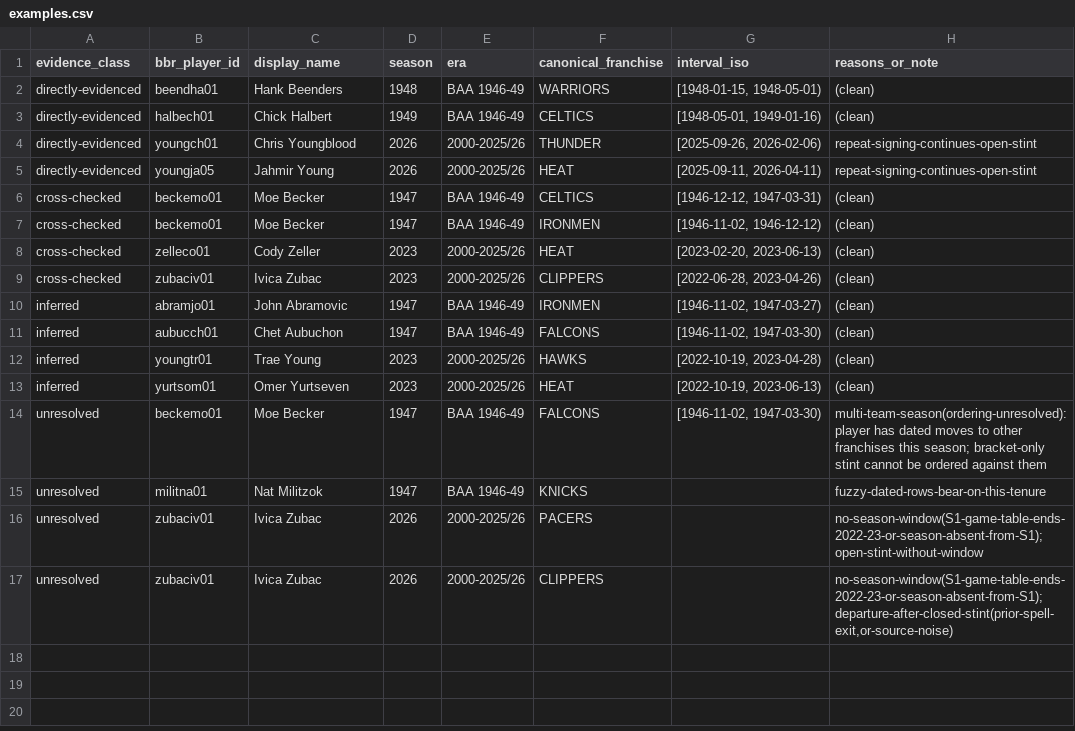
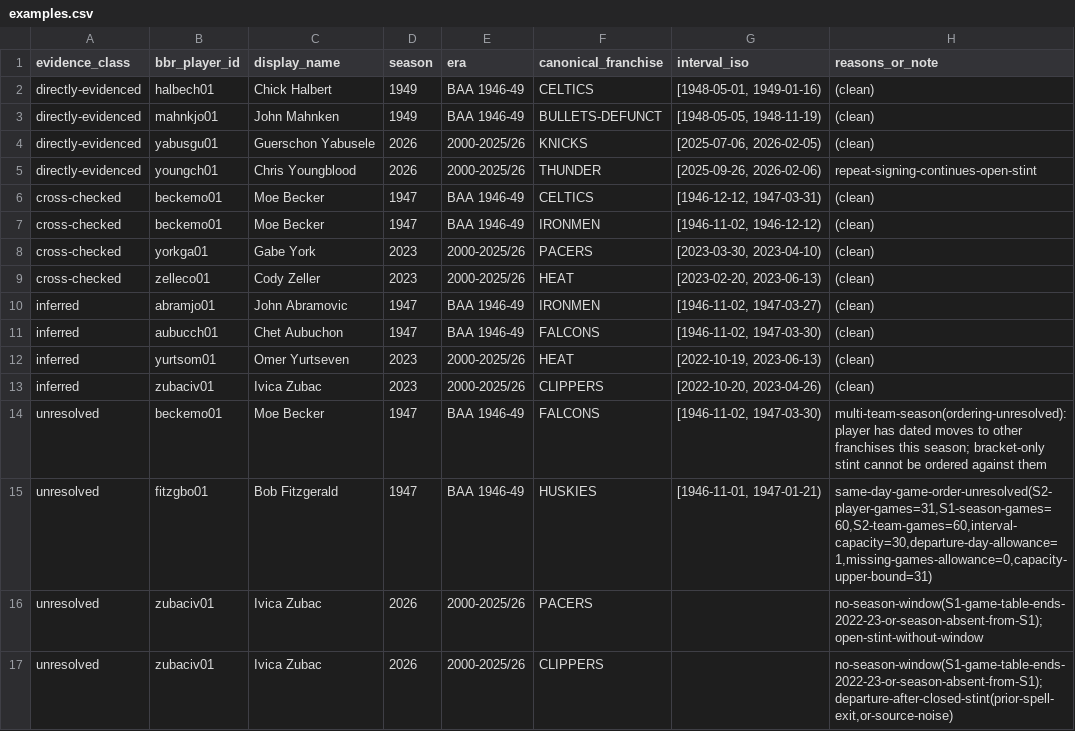
Before and after one commit to nicolas-found42/7-degrees, a CSV file: docs/reports/t4/examples.csv, drawn as a sheet.

Commit message:
fix(data): rebuild tenure evidence and certified graph reports

```diff
--- a/docs/reports/t4/examples.csv
+++ b/docs/reports/t4/examples.csv
@@ -1,16 +1,16 @@
 evidence_class,bbr_player_id,display_name,season,era,canonical_franchise,interval_iso,reasons_or_note
-directly-evidenced,beendha01,Hank Beenders,1948,BAA 1946-49,WARRIORS,"[1948-01-15, 1948-05-01)",(clean)
 directly-evidenced,halbech01,Chick Halbert,1949,BAA 1946-49,CELTICS,"[1948-05-01, 1949-01-16)",(clean)
+directly-evidenced,mahnkjo01,John Mahnken,1949,BAA 1946-49,BULLETS-DEFUNCT,"[1948-05-05, 1948-11-19)",(clean)
+directly-evidenced,yabusgu01,Guerschon Yabusele,2026,2000-2025/26,KNICKS,"[2025-07-06, 2026-02-05)",(clean)
 directly-evidenced,youngch01,Chris Youngblood,2026,2000-2025/26,THUNDER,"[2025-09-26, 2026-02-06)",repeat-signing-continues-open-stint
-directly-evidenced,youngja05,Jahmir Young,2026,2000-2025/26,HEAT,"[2025-09-11, 2026-04-11)",repeat-signing-continues-open-stint
 cross-checked,beckemo01,Moe Becker,1947,BAA 1946-49,CELTICS,"[1946-12-12, 1947-03-31)",(clean)
 cross-checked,beckemo01,Moe Becker,1947,BAA 1946-49,IRONMEN,"[1946-11-02, 1946-12-12)",(clean)
+cross-checked,yorkga01,Gabe York,2023,2000-2025/26,PACERS,"[2023-03-30, 2023-04-10)",(clean)
 cross-checked,zelleco01,Cody Zeller,2023,2000-2025/26,HEAT,"[2023-02-20, 2023-06-13)",(clean)
-cross-checked,zubaciv01,Ivica Zubac,2023,2000-2025/26,CLIPPERS,"[2022-06-28, 2023-04-26)",(clean)
 inferred,abramjo01,John Abramovic,1947,BAA 1946-49,IRONMEN,"[1946-11-02, 1947-03-27)",(clean)
 inferred,aubucch01,Chet Aubuchon,1947,BAA 1946-49,FALCONS,"[1946-11-02, 1947-03-30)",(clean)
-inferred,youngtr01,Trae Young,2023,2000-2025/26,HAWKS,"[2022-10-19, 2023-04-28)",(clean)
 inferred,yurtsom01,Omer Yurtseven,2023,2000-2025/26,HEAT,"[2022-10-19, 2023-06-13)",(clean)
+inferred,zubaciv01,Ivica Zubac,2023,2000-2025/26,CLIPPERS,"[2022-10-20, 2023-04-26)",(clean)
 unresolved,beckemo01,Moe Becker,1947,BAA 1946-49,FALCONS,"[1946-11-02, 1947-03-30)",multi-team-season(ordering-unresolved): player has dated moves to other franchises this season; bracket-only stint cannot be ordered against them
-unresolved,militna01,Nat Militzok,1947,BAA 1946-49,KNICKS,,fuzzy-dated-rows-bear-on-this-tenure
+unresolved,fitzgbo01,Bob Fitzgerald,1947,BAA 1946-49,HUSKIES,"[1946-11-01, 1947-01-21)","same-day-game-order-unresolved(S2-player-games=31,S1-season-games=60,S2-team-games=60,interval-capacity=30,departure-day-allowance=1,missing-games-allowance=0,capacity-upper-bound=31)"
 unresolved,zubaciv01,Ivica Zubac,2026,2000-2025/26,PACERS,,no-season-window(S1-game-table-ends-2022-23-or-season-absent-from-S1); open-stint-without-window
```
Also changed, not shown: 11 other files.
